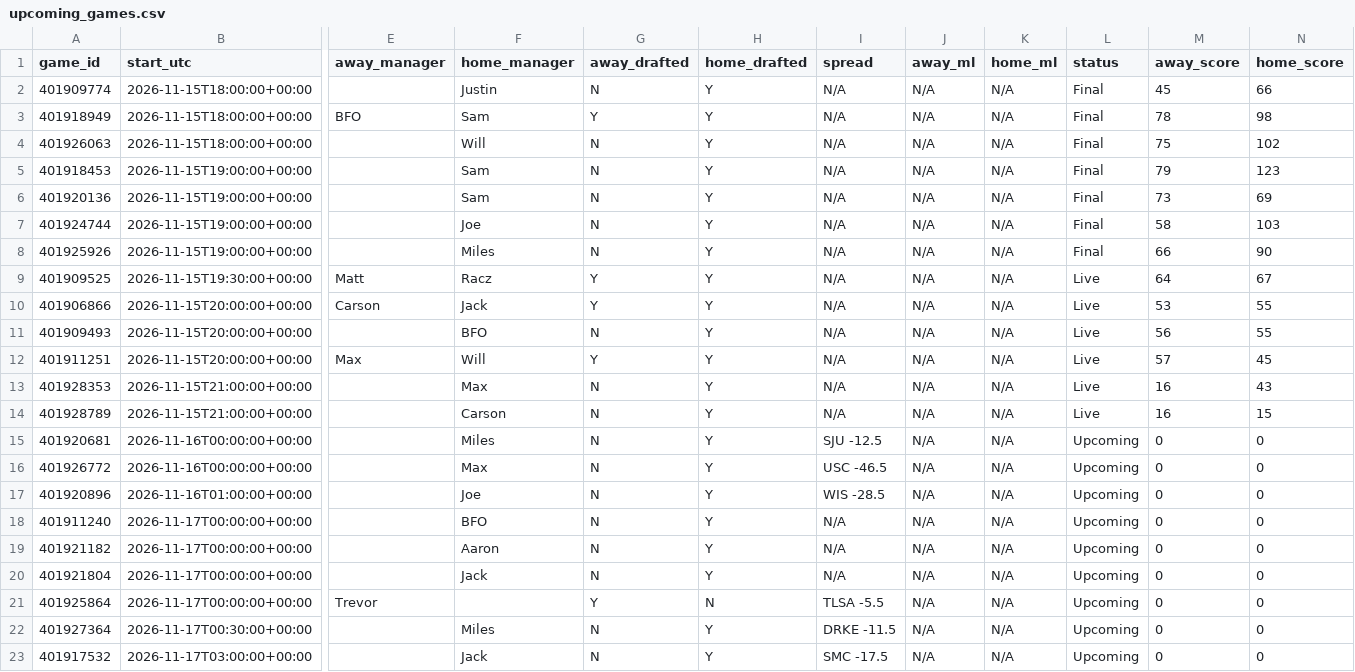
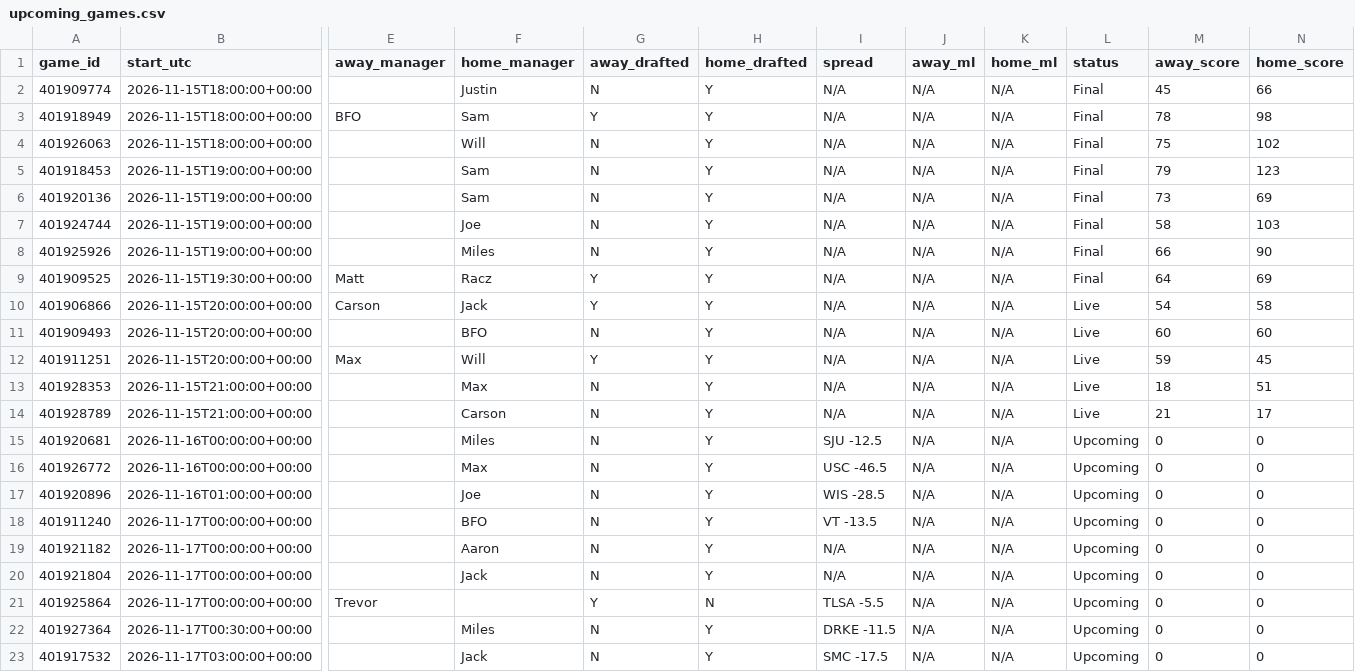
Before and after one commit to tmassa1/cbb-draft-league, a CSV file: data/upcoming_games.csv, drawn as a sheet; only a part is shown, gaps mark what is left out; the diff names each change by its address in the sheet, - before the commit and + after, or states it on an @@ line.

```diff
--- a/data/upcoming_games.csv
+++ b/data/upcoming_games.csv
-L9 (status): Live
+L9 (status): Final
-N9 (home_score): 67
+N9 (home_score): 69
-M10 (away_score): 53
+M10 (away_score): 54
-N10 (home_score): 55
+N10 (home_score): 58
-M11 (away_score): 56
+M11 (away_score): 60
-N11 (home_score): 55
+N11 (home_score): 60
-M12 (away_score): 57
+M12 (away_score): 59
-M13 (away_score): 16
+M13 (away_score): 18
-N13 (home_score): 43
+N13 (home_score): 51
-M14 (away_score): 16
+M14 (away_score): 21
-N14 (home_score): 15
+N14 (home_score): 17
-I18 (spread): N/A
+I18 (spread): VT -13.5
```
Also changed, not shown: data/games_live.csv.
